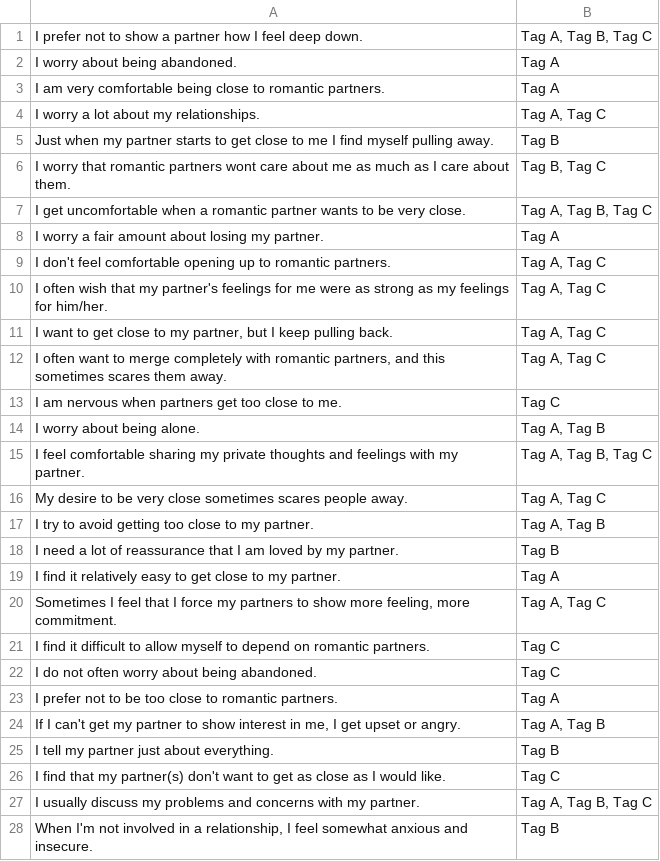
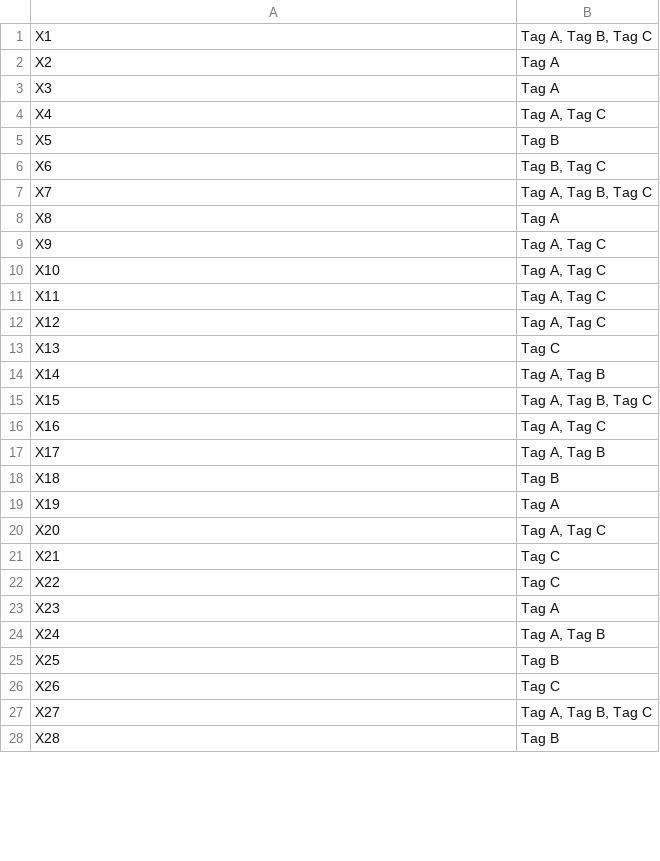
Before and after one commit to jptuazon/factorflow, a CSV file: sample_data/sample_statement_tags.csv, drawn as a sheet; only a part is shown; the diff covers the shown part only.

```diff
--- a/sample_data/sample_statement_tags.csv
+++ b/sample_data/sample_statement_tags.csv
@@ -1,28 +1,28 @@
-I prefer not to show a partner how I feel deep down.,"Tag A, Tag B, Tag C"
-I worry about being abandoned.,Tag A
-I am very comfortable being close to romantic partners.,Tag A
-I worry a lot about my relationships.,"Tag A, Tag C"
-Just when my partner starts to get close to me I find myself pulling away.,Tag B
-I worry that romantic partners wont care about me as much as I care about them.,"Tag B, Tag C"
-I get uncomfortable when a romantic partner wants to be very close.,"Tag A, Tag B, Tag C"
-I worry a fair amount about losing my partner.,Tag A
-I don't feel comfortable opening up to romantic partners.,"Tag A, Tag C"
-I often wish that my partner's feelings for me were as strong as my feelings for him/her.,"Tag A, Tag C"
-"I want to get close to my partner, but I keep pulling back.","Tag A, Tag C"
-"I often want to merge completely with romantic partners, and this sometimes scares them away.","Tag A, Tag C"
-I am nervous when partners get too close to me.,Tag C
-I worry about being alone.,"Tag A, Tag B"
-I feel comfortable sharing my private thoughts and feelings with my partner.,"Tag A, Tag B, Tag C"
-My desire to be very close sometimes scares people away.,"Tag A, Tag C"
-I try to avoid getting too close to my partner.,"Tag A, Tag B"
-I need a lot of reassurance that I am loved by my partner.,Tag B
-I find it relatively easy to get close to my partner.,Tag A
-"Sometimes I feel that I force my partners to show more feeling, more commitment.","Tag A, Tag C"
-I find it difficult to allow myself to depend on romantic partners.,Tag C
-I do not often worry about being abandoned.,Tag C
-I prefer not to be too close to romantic partners.,Tag A
-"If I can't get my partner to show interest in me, I get upset or angry.","Tag A, Tag B"
-I tell my partner just about everything.,Tag B
-I find that my partner(s) don't want to get as close as I would like.,Tag C
-I usually discuss my problems and concerns with my partner.,"Tag A, Tag B, Tag C"
-"When I'm not involved in a relationship, I feel somewhat anxious and insecure.",Tag B
+X1,"Tag A, Tag B, Tag C"
+X2,Tag A
+X3,Tag A
+X4,"Tag A, Tag C"
+X5,Tag B
+X6,"Tag B, Tag C"
+X7,"Tag A, Tag B, Tag C"
+X8,Tag A
+X9,"Tag A, Tag C"
+X10,"Tag A, Tag C"
+X11,"Tag A, Tag C"
+X12,"Tag A, Tag C"
+X13,Tag C
+X14,"Tag A, Tag B"
+X15,"Tag A, Tag B, Tag C"
+X16,"Tag A, Tag C"
+X17,"Tag A, Tag B"
+X18,Tag B
+X19,Tag A
+X20,"Tag A, Tag C"
+X21,Tag C
+X22,Tag C
+X23,Tag A
+X24,"Tag A, Tag B"
+X25,Tag B
+X26,Tag C
+X27,"Tag A, Tag B, Tag C"
+X28,Tag B
```
Also changed, not shown: 8 edited cells elsewhere in this file, sample_data/sample_statement_tags_with_untagged.csv.
